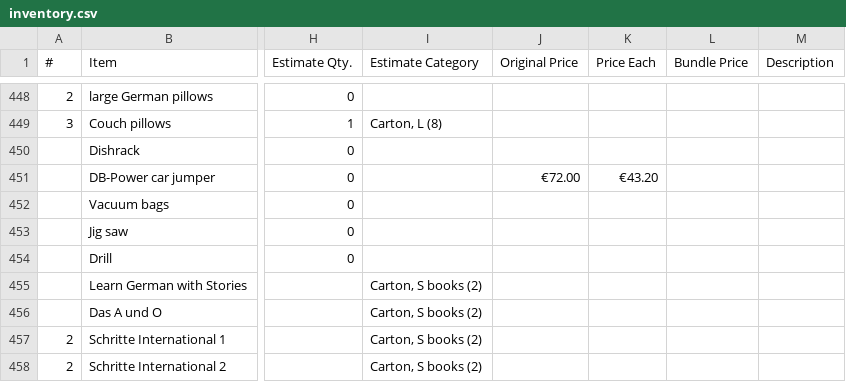
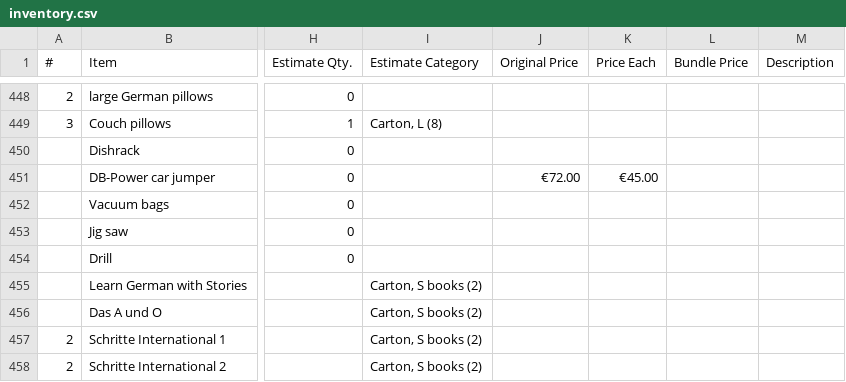
Before and after one commit to daslerpc/daslerpc.github.io, a CSV file: _sale/inventory.csv, drawn as a sheet; only a part is shown, gaps mark what is left out; the diff covers the shown part only; the diff names each change by its address in the sheet, - before the commit and + after, or states it on an @@ line.

Commit message:
Rounding funny prices

```diff
--- a/_sale/inventory.csv
+++ b/_sale/inventory.csv
-K451 (Price Each): €43.20
+K451 (Price Each): €45.00
```
Also changed, not shown: 37 edited cells elsewhere in this file, 31 other files.
